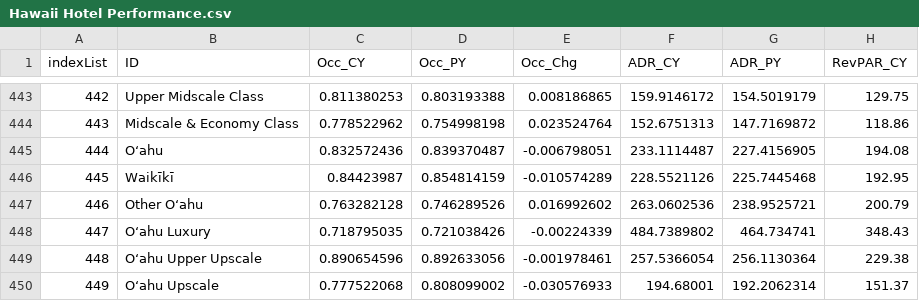
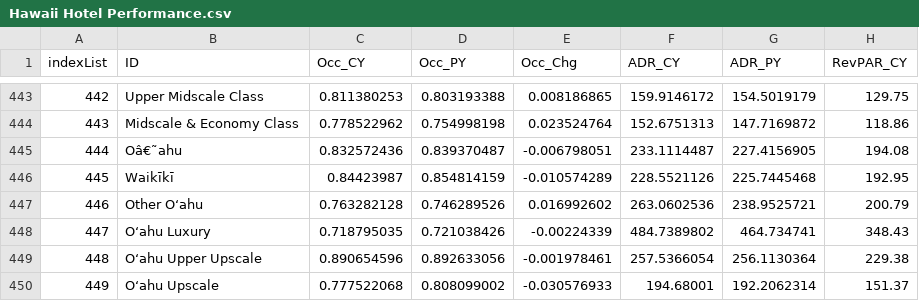
Before and after one commit to silverwestdev/Hotel-Real-Estate-Data, a CSV file: Hawaii Hotel Performance.csv, drawn as a sheet; only a part is shown, gaps mark what is left out; the diff covers the shown part only; the diff names each change by its address in the sheet, - before the commit and + after, or states it on an @@ line.

```diff
--- a/Hawaii Hotel Performance.csv
+++ b/Hawaii Hotel Performance.csv
-B445 (ID): O‘ahu
+B445 (ID): Oâ€˜ahu
```
Also changed, not shown: 19 edited cells elsewhere in this file.
